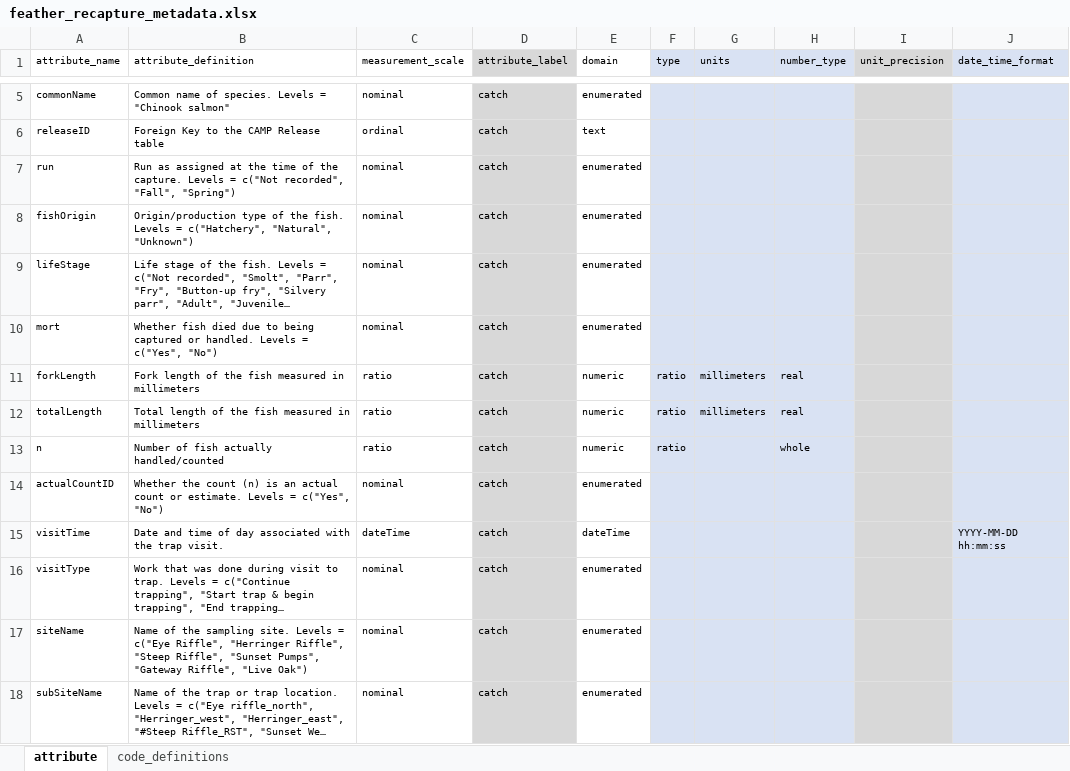
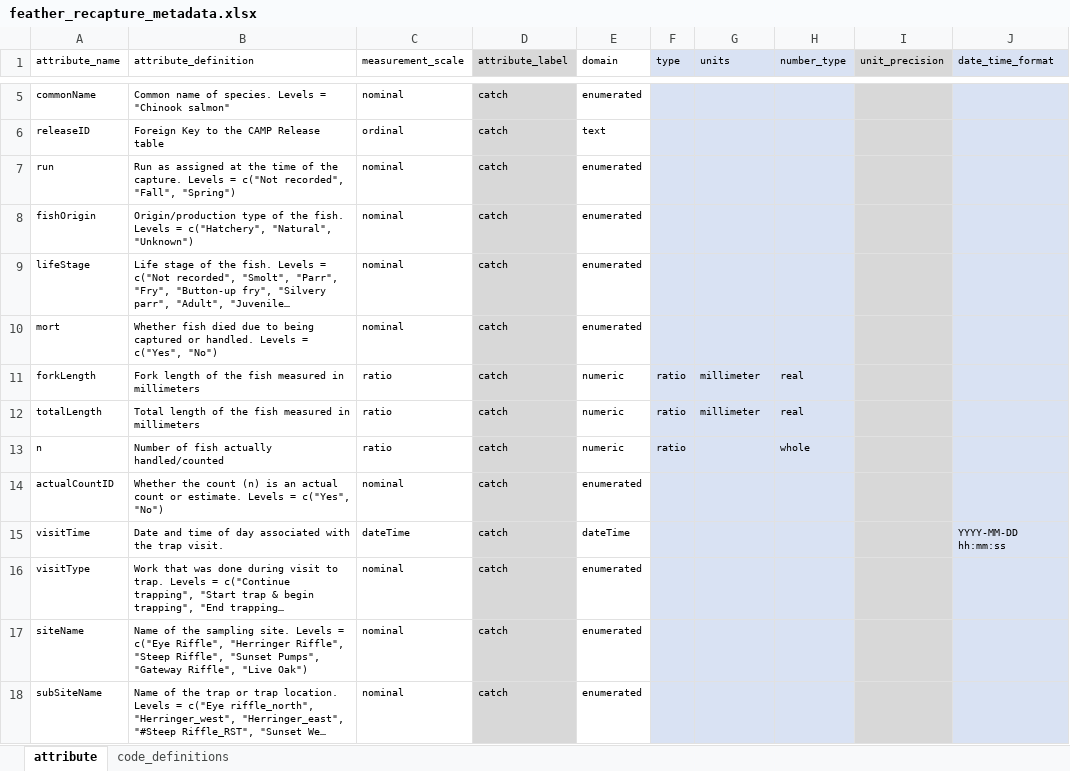
Before and after one commit to SRJPE/jpe-feather-edi, an Excel workbook: data-raw/metadata/feather_recapture_metadata.xlsx, sheet attribute, drawn as a sheet; only a part is shown, gaps mark what is left out; long unchanged cells end in …; values as stored, in another font and other column widths than the file's, no borders; the diff names each change by its address in the sheet, - before the commit and + after, or states it on an @@ line.

Commit message:
renames some units to EML standard

```diff
--- a/data-raw/metadata/feather_recapture_metadata.xlsx (sheet attribute)
+++ b/data-raw/metadata/feather_recapture_metadata.xlsx (sheet attribute)
-G11:G12 (units): millimeters
+G11:G12 (units): millimeter
```
Also changed, not shown: data-raw/metadata/feather_catch_metadata.xlsx, data-raw/metadata/feather_trap_metadata.xlsx, 1 other file.
